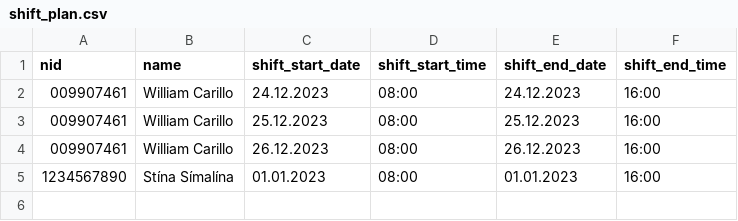
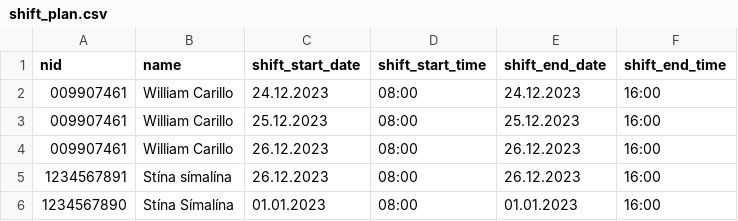
Before and after one commit to d0nti/NaN-Air, a CSV file: src/Files/shift_plan.csv, drawn as a sheet; the diff names each change by its address in the sheet, - before the commit and + after, or states it on an @@ line.

```diff
--- a/src/Files/shift_plan.csv
+++ b/src/Files/shift_plan.csv
+row 5: 1234567891 | Stína símalína | 26.12.2023 | 08:00 | 26.12.2023 | 16:00
```
Also changed, not shown: 5 other files.
